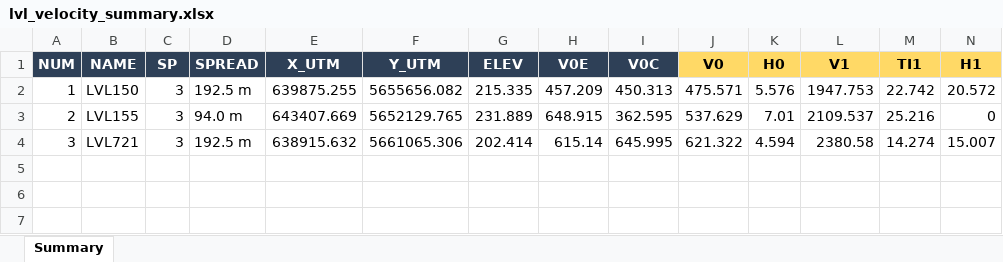
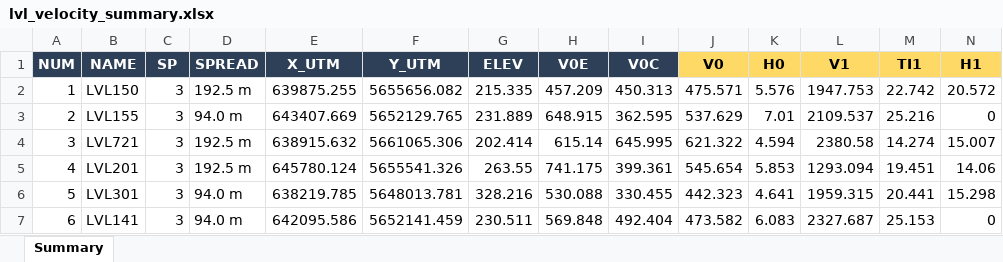
Before and after one commit to eixyz/lvl, an Excel workbook: projects/LVL_Erfurt/results/velocity/lvl_velocity_summary.xlsx, sheet Summary, drawn as a sheet; only a part is shown; values as stored, in another font and other column widths than the file's, no borders; rows hold the shown columns only; the diff names each change by its address in the sheet, - before the commit and + after, or states it on an @@ line.

```diff
--- a/projects/LVL_Erfurt/results/velocity/lvl_velocity_summary.xlsx (sheet Summary)
+++ b/projects/LVL_Erfurt/results/velocity/lvl_velocity_summary.xlsx (sheet Summary)
+row 5: 4 | LVL201 | 3 | 192.5 m | 645780.124 | 5655541.326 | 263.55 | 741.175 | 399.361 | 545.654 | 5.853 | 1293.094 | 19.451 | 14.06
+row 6: 5 | LVL301 | 3 | 94.0 m | 638219.785 | 5648013.781 | 328.216 | 530.088 | 330.455 | 442.323 | 4.641 | 1959.315 | 20.441 | 15.298
+row 7: 6 | LVL141 | 3 | 94.0 m | 642095.586 | 5652141.459 | 230.511 | 569.848 | 492.404 | 473.582 | 6.083 | 2327.687 | 25.153 | 0
```
Also changed, not shown: 36 other files.
